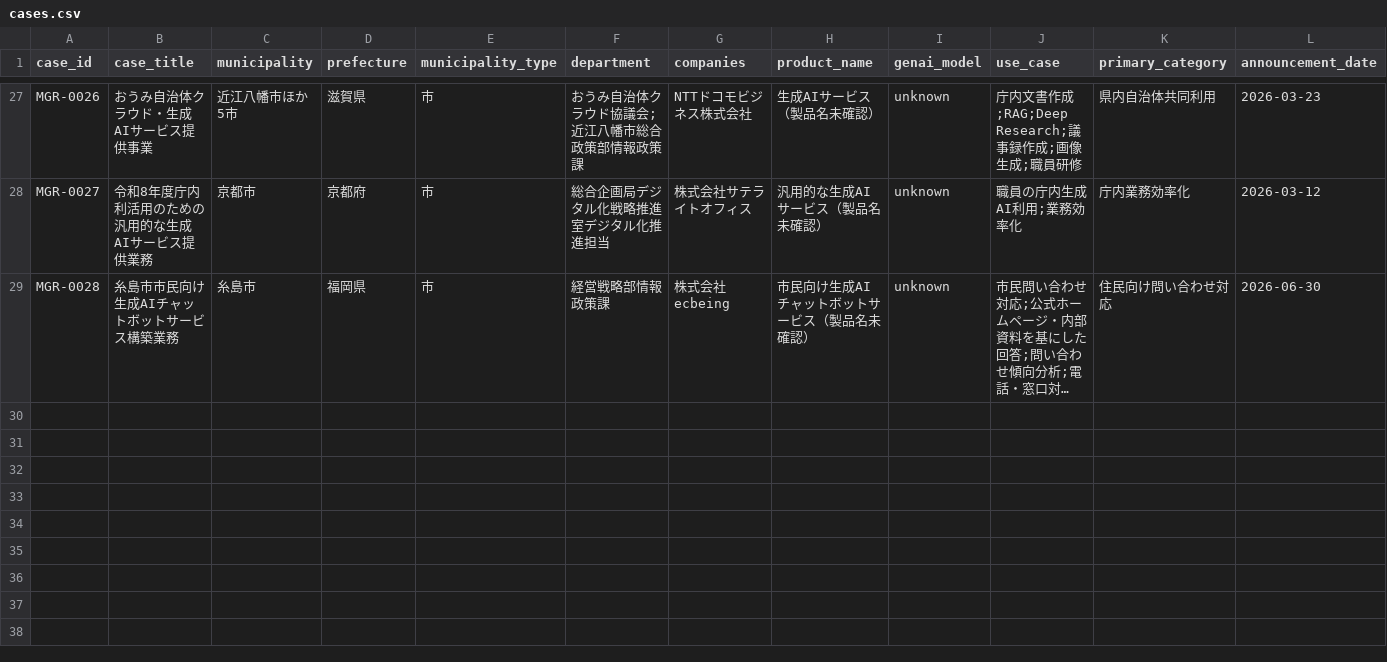
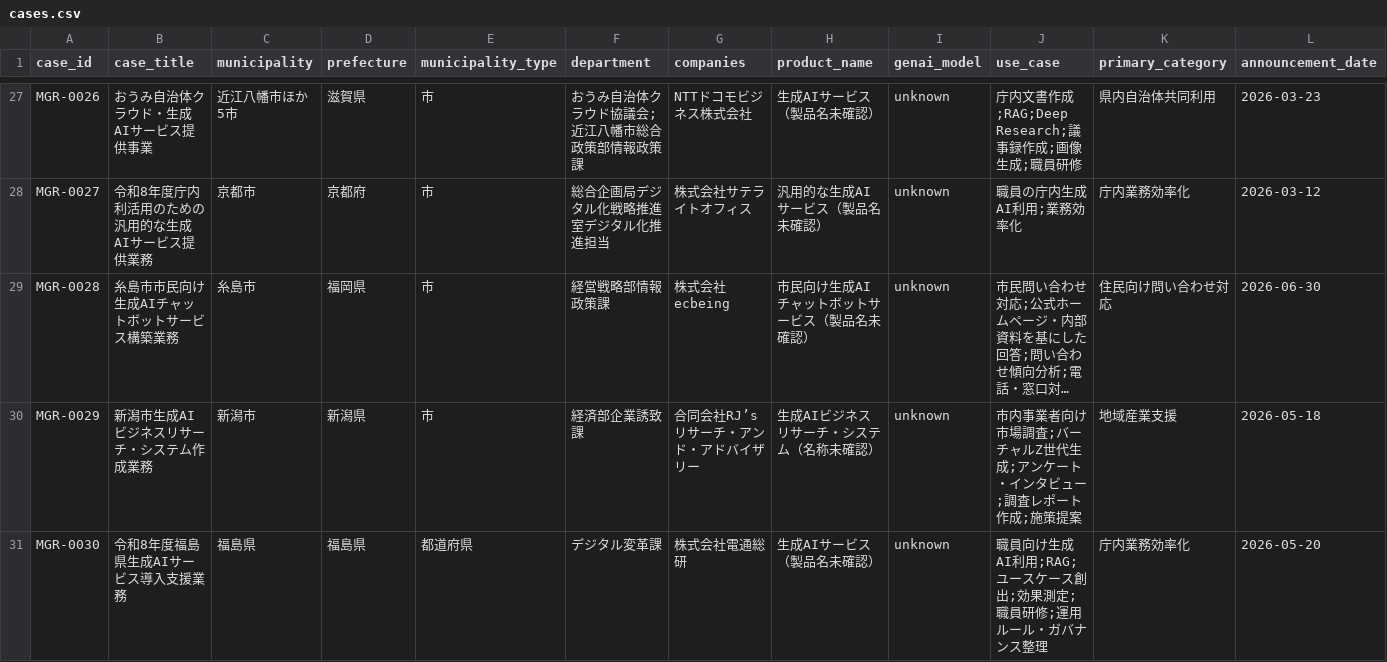
Before and after one commit to pipimanon1-cpu/municipal-genai-radar, a CSV file: data/validation/cases.csv, drawn as a sheet; only a part is shown, gaps mark what is left out; long unchanged cells end in …; rows hold the shown columns only; the diff names each change by its address in the sheet, - before the commit and + after, or states it on an @@ line.

Commit message:
Register Niigata and Fukushima research cases

```diff
--- a/data/validation/cases.csv
+++ b/data/validation/cases.csv
+row 30: MGR-0029 | 新潟市生成AIビジネスリサーチ・システム作成業務 | 新潟市 | 新潟県 | 市 | 経済部企業誘致課 | 合同会社RJ’sリサーチ・アンド・アドバイザリー | 生成AIビジネスリサーチ・システム（名称未確認） | unknown | 市内事業者向け市場調査;バーチャルZ世代生成;アンケート・インタビュー;調査レポート作成;施策提案 | 地域産業支援 | 2026-05-18
+row 31: MGR-0030 | 令和8年度福島県生成AIサービス導入支援業務 | 福島県 | 福島県 | 都道府県 | デジタル変革課 | 株式会社電通総研 | 生成AIサービス（製品名未確認） | unknown | 職員向け生成AI利用;RAG;ユースケース創出;効果測定;職員研修;運用ルール・ガバナンス整理 | 庁内業務効率化 | 2026-05-20
```
Also changed, not shown: data/research/research_queue.csv, data/validation/events.csv.
